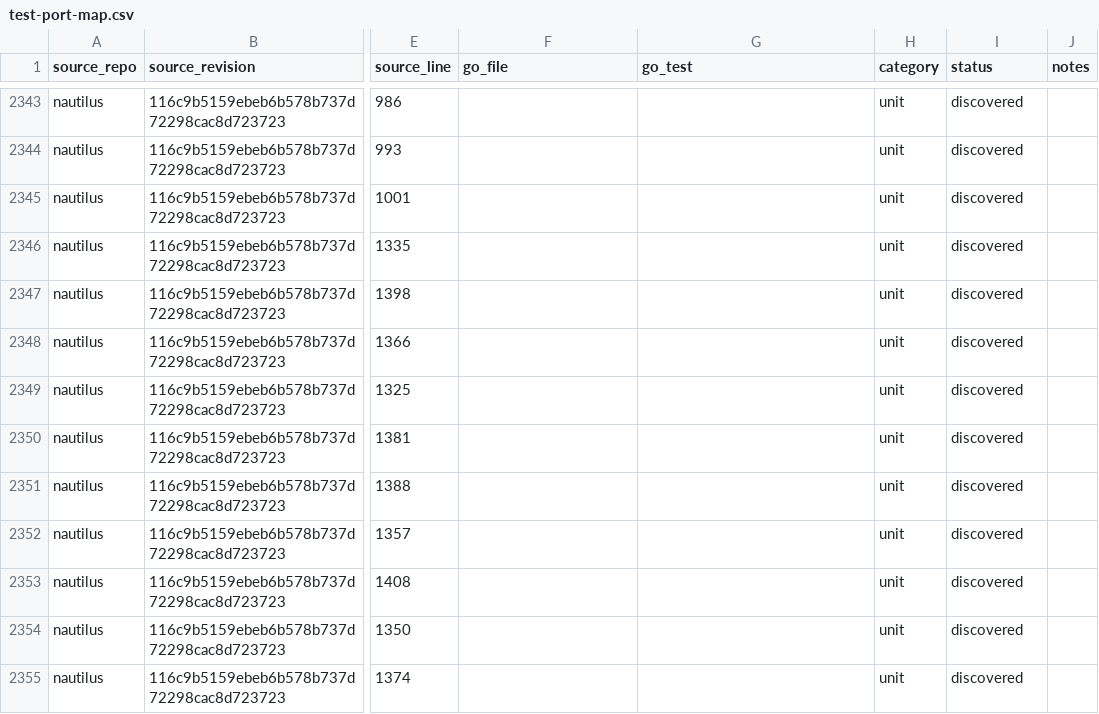
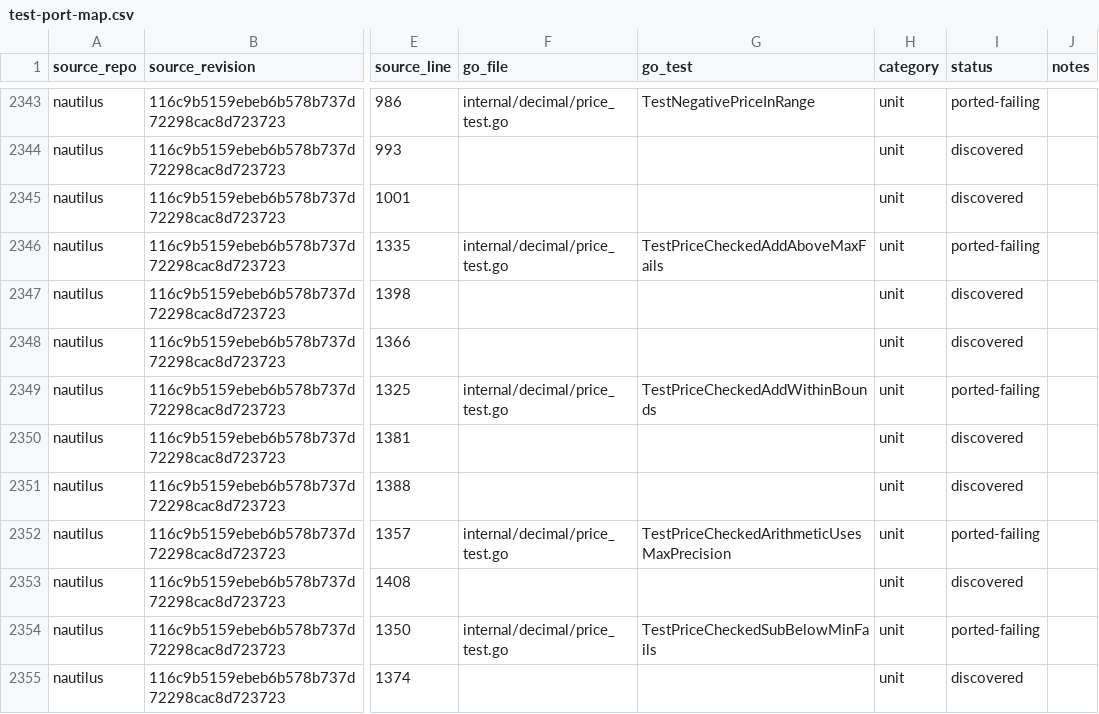
Before and after one commit to pbrazdil/platformgo, a CSV file: ports/test-port-map.csv, drawn as a sheet; only a part is shown, gaps mark what is left out; the diff covers the shown part only; the diff names each change by its address in the sheet, - before the commit and + after, or states it on an @@ line.

Commit message:
test(decimal): port exact price specifications

```diff
--- a/ports/test-port-map.csv
+++ b/ports/test-port-map.csv
-F2343 (go_file): (empty)
+F2343 (go_file): internal/decimal/price_test.go
-G2343 (go_test): (empty)
+G2343 (go_test): TestNegativePriceInRange
-I2343 (status): discovered
+I2343 (status): ported-failing
-F2346 (go_file): (empty)
+F2346 (go_file): internal/decimal/price_test.go
-G2346 (go_test): (empty)
+G2346 (go_test): TestPriceCheckedAddAboveMaxFails
-I2346 (status): discovered
+I2346 (status): ported-failing
-F2349 (go_file): (empty)
+F2349 (go_file): internal/decimal/price_test.go
-G2349 (go_test): (empty)
+G2349 (go_test): TestPriceCheckedAddWithinBounds
-I2349 (status): discovered
+I2349 (status): ported-failing
-F2352 (go_file): (empty)
+F2352 (go_file): internal/decimal/price_test.go
-G2352 (go_test): (empty)
+G2352 (go_test): TestPriceCheckedArithmeticUsesMaxPrecision
-I2352 (status): discovered
+I2352 (status): ported-failing
-F2354 (go_file): (empty)
+F2354 (go_file): internal/decimal/price_test.go
-G2354 (go_test): (empty)
+G2354 (go_test): TestPriceCheckedSubBelowMinFails
-I2354 (status): discovered
+I2354 (status): ported-failing
```
Also changed, not shown: 126 edited cells elsewhere in this file, 3 other files.
